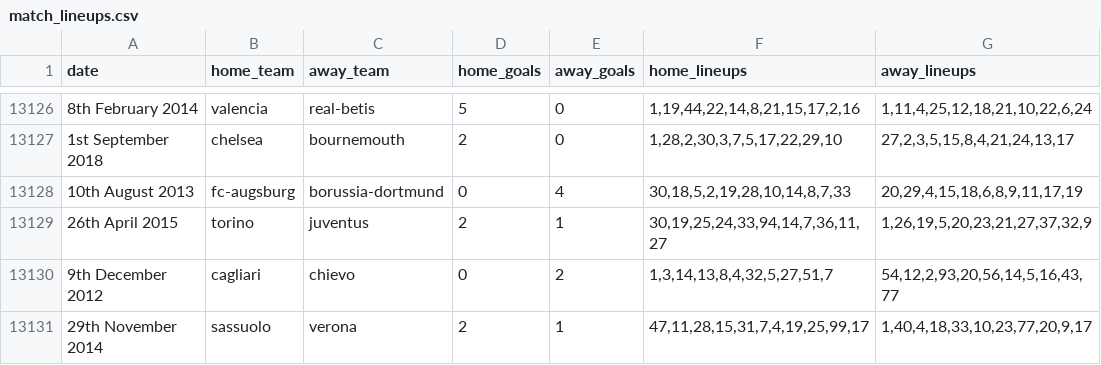
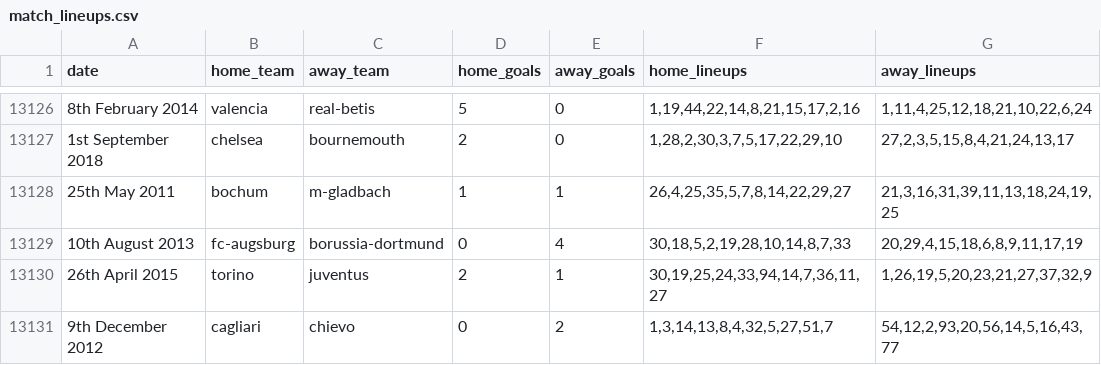
Before and after one commit to hmtrii/CS114.K21.KHTN, a CSV file: Project/Data/match_lineups.csv, drawn as a sheet; only a part is shown, gaps mark what is left out; the shorter side is filled out with more unchanged rows; the diff names each change by its address in the sheet, - before the commit and + after, or states it on an @@ line.

Commit message:
Update data

```diff
--- a/Project/Data/match_lineups.csv
+++ b/Project/Data/match_lineups.csv
+row 13128: 25th May 2011 | bochum | m-gladbach | 1 | 1 | 26,4,25,35,5,7,8,14,22,29,27 | 21,3,16,31,39,11,13,18,24,19,25
```
